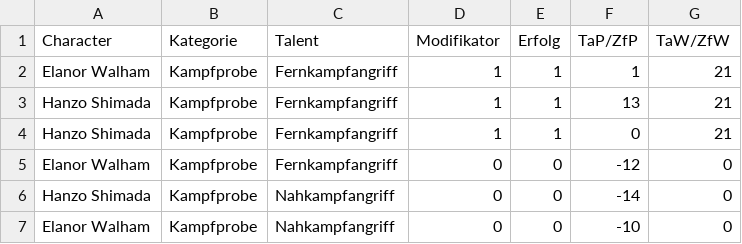
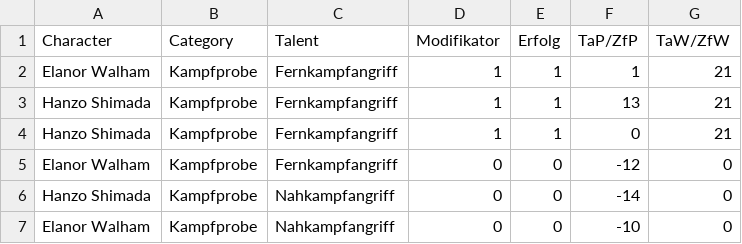
Before and after one commit to schwarzjakob/dsa_analysis, a CSV file: flask-server/dsa_analysis/data/rolls_results/000000_rolls_results_recent/attacks.csv, drawn as a sheet; only a part is shown.

Commit message:
relative category distribution with pandas and visual adjustments

```diff
--- a/flask-server/dsa_analysis/data/rolls_results/000000_rolls_results_recent/attacks.csv
+++ b/flask-server/dsa_analysis/data/rolls_results/000000_rolls_results_recent/attacks.csv
@@ -1,2 +1,2 @@
-Character,Kategorie,Talent,Modifikator,Erfolg,TaP/ZfP,TaW/ZfW
+Character,Category,Talent,Modifikator,Erfolg,TaP/ZfP,TaW/ZfW
 Elanor Walham,Kampfprobe,Fernkampfangriff,1,1,1,21
```
Also changed, not shown: 5 other files.
